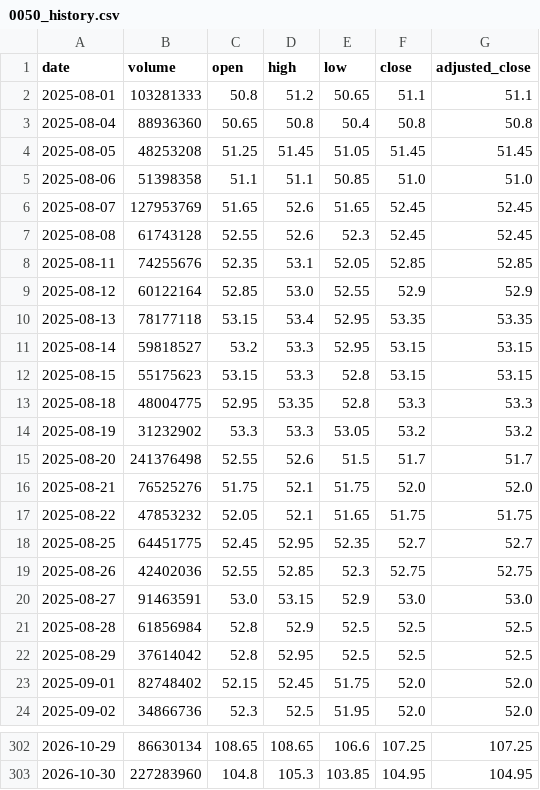
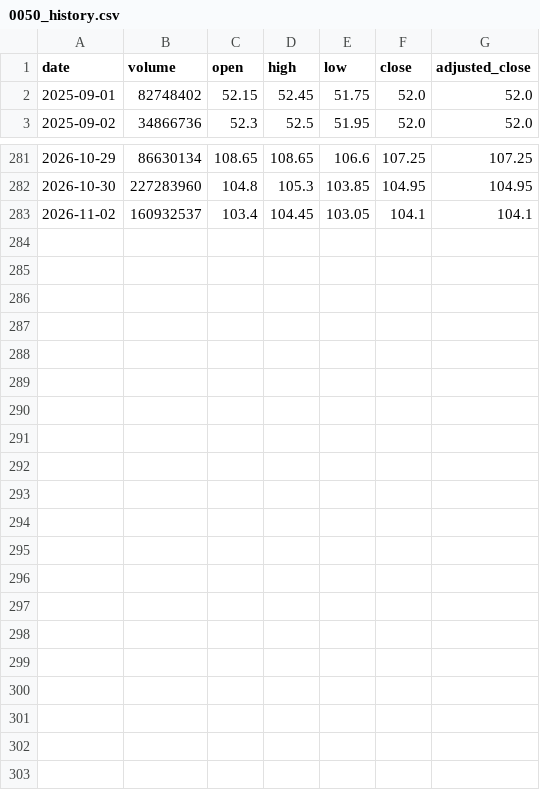
Before and after one commit to Lee1125021/tw-etf-monitor, a CSV file: data/0050_history.csv, drawn as a sheet; only a part is shown, gaps mark what is left out; removed rows and columns are numbered as before the commit, all else as after; the diff names each change by its address in the sheet, - before the commit and + after, or states it on an @@ line.

```diff
--- a/data/0050_history.csv
+++ b/data/0050_history.csv
-row 2: 2025-08-01 | 103281333 | 50.8 | 51.2 | 50.65 | 51.1 | 51.1
-row 3: 2025-08-04 | 88936360 | 50.65 | 50.8 | 50.4 | 50.8 | 50.8
-row 4: 2025-08-05 | 48253208 | 51.25 | 51.45 | 51.05 | 51.45 | 51.45
-row 5: 2025-08-06 | 51398358 | 51.1 | 51.1 | 50.85 | 51.0 | 51.0
-row 6: 2025-08-07 | 127953769 | 51.65 | 52.6 | 51.65 | 52.45 | 52.45
-row 7: 2025-08-08 | 61743128 | 52.55 | 52.6 | 52.3 | 52.45 | 52.45
-row 8: 2025-08-11 | 74255676 | 52.35 | 53.1 | 52.05 | 52.85 | 52.85
-row 9: 2025-08-12 | 60122164 | 52.85 | 53.0 | 52.55 | 52.9 | 52.9
-row 10: 2025-08-13 | 78177118 | 53.15 | 53.4 | 52.95 | 53.35 | 53.35
-row 11: 2025-08-14 | 59818527 | 53.2 | 53.3 | 52.95 | 53.15 | 53.15
-row 12: 2025-08-15 | 55175623 | 53.15 | 53.3 | 52.8 | 53.15 | 53.15
-row 13: 2025-08-18 | 48004775 | 52.95 | 53.35 | 52.8 | 53.3 | 53.3
-row 14: 2025-08-19 | 31232902 | 53.3 | 53.3 | 53.05 | 53.2 | 53.2
-row 15: 2025-08-20 | 241376498 | 52.55 | 52.6 | 51.5 | 51.7 | 51.7
-row 16: 2025-08-21 | 76525276 | 51.75 | 52.1 | 51.75 | 52.0 | 52.0
-row 17: 2025-08-22 | 47853232 | 52.05 | 52.1 | 51.65 | 51.75 | 51.75
-row 18: 2025-08-25 | 64451775 | 52.45 | 52.95 | 52.35 | 52.7 | 52.7
-row 19: 2025-08-26 | 42402036 | 52.55 | 52.85 | 52.3 | 52.75 | 52.75
-row 20: 2025-08-27 | 91463591 | 53.0 | 53.15 | 52.9 | 53.0 | 53.0
-row 21: 2025-08-28 | 61856984 | 52.8 | 52.9 | 52.5 | 52.5 | 52.5
-row 22: 2025-08-29 | 37614042 | 52.8 | 52.95 | 52.5 | 52.5 | 52.5
+row 283: 2026-11-02 | 160932537 | 103.4 | 104.45 | 103.05 | 104.1 | 104.1
```
Also changed, not shown: data/0052_history.csv, 2 other files.
